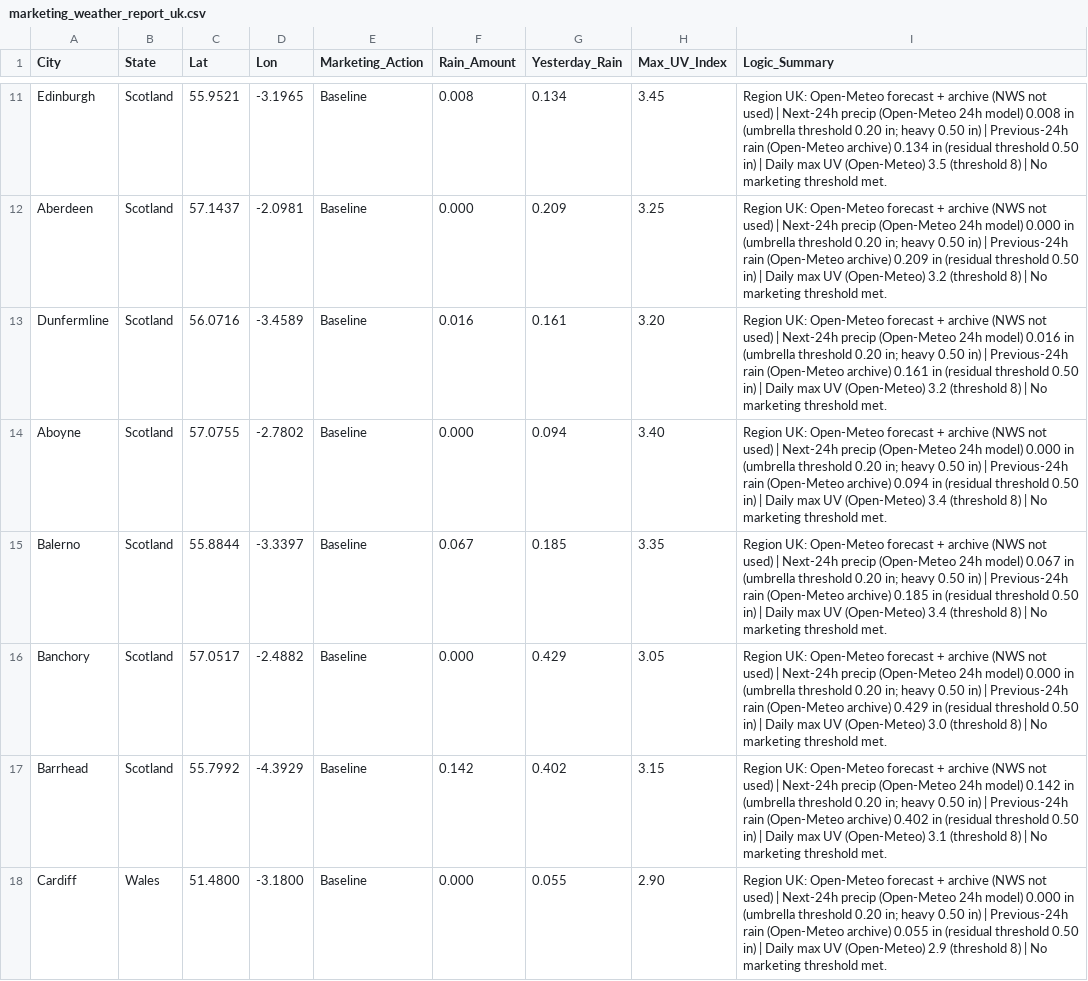
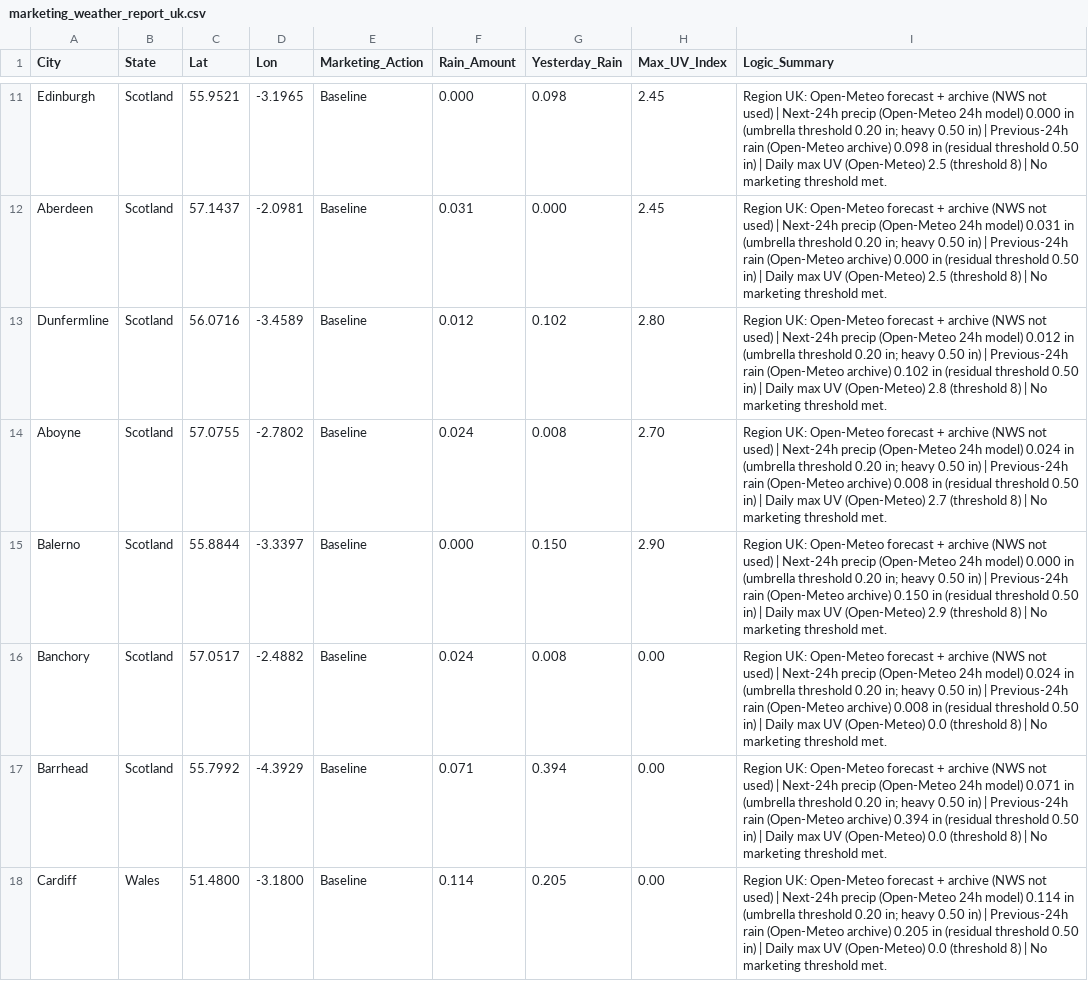
Before and after one commit to mg22mex/marketing-weather-engine, a CSV file: marketing_weather_report_uk.csv, drawn as a sheet; only a part is shown, gaps mark what is left out; the diff covers the shown part only; the diff names each change by its address in the sheet, - before the commit and + after, or states it on an @@ line.

```diff
--- a/marketing_weather_report_uk.csv
+++ b/marketing_weather_report_uk.csv
-F11 (Rain_Amount): 0.008
+F11 (Rain_Amount): 0.000
-G11 (Yesterday_Rain): 0.134
+G11 (Yesterday_Rain): 0.098
-H11 (Max_UV_Index): 3.45
+H11 (Max_UV_Index): 2.45
-I11 (Logic_Summary): …24h model) 0.008 in (umbrella threshold 0.20 in; heavy 0.50 in) | Previous-24h rain (Open-Meteo archive) 0.134 in (residual threshold 0.50 in) | Daily max UV (Open-Meteo) 3.5 (threshold 8)…
+I11 (Logic_Summary): …24h model) 0.000 in (umbrella threshold 0.20 in; heavy 0.50 in) | Previous-24h rain (Open-Meteo archive) 0.098 in (residual threshold 0.50 in) | Daily max UV (Open-Meteo) 2.5 (threshold 8)…
-F12 (Rain_Amount): 0.000
+F12 (Rain_Amount): 0.031
-G12 (Yesterday_Rain): 0.209
+G12 (Yesterday_Rain): 0.000
-H12 (Max_UV_Index): 3.25
+H12 (Max_UV_Index): 2.45
-I12 (Logic_Summary): …24h model) 0.000 in (umbrella threshold 0.20 in; heavy 0.50 in) | Previous-24h rain (Open-Meteo archive) 0.209 in (residual threshold 0.50 in) | Daily max UV (Open-Meteo) 3.2 (threshold 8)…
+I12 (Logic_Summary): …24h model) 0.031 in (umbrella threshold 0.20 in; heavy 0.50 in) | Previous-24h rain (Open-Meteo archive) 0.000 in (residual threshold 0.50 in) | Daily max UV (Open-Meteo) 2.5 (threshold 8)…
-F13 (Rain_Amount): 0.016
+F13 (Rain_Amount): 0.012
-G13 (Yesterday_Rain): 0.161
+G13 (Yesterday_Rain): 0.102
-H13 (Max_UV_Index): 3.20
+H13 (Max_UV_Index): 2.80
-I13 (Logic_Summary): …24h model) 0.016 in (umbrella threshold 0.20 in; heavy 0.50 in) | Previous-24h rain (Open-Meteo archive) 0.161 in (residual threshold 0.50 in) | Daily max UV (Open-Meteo) 3.2 (threshold 8)…
+I13 (Logic_Summary): …24h model) 0.012 in (umbrella threshold 0.20 in; heavy 0.50 in) | Previous-24h rain (Open-Meteo archive) 0.102 in (residual threshold 0.50 in) | Daily max UV (Open-Meteo) 2.8 (threshold 8)…
-F14 (Rain_Amount): 0.000
+F14 (Rain_Amount): 0.024
-G14 (Yesterday_Rain): 0.094
+G14 (Yesterday_Rain): 0.008
-H14 (Max_UV_Index): 3.40
+H14 (Max_UV_Index): 2.70
-I14 (Logic_Summary): …24h model) 0.000 in (umbrella threshold 0.20 in; heavy 0.50 in) | Previous-24h rain (Open-Meteo archive) 0.094 in (residual threshold 0.50 in) | Daily max UV (Open-Meteo) 3.4 (threshold 8)…
+I14 (Logic_Summary): …24h model) 0.024 in (umbrella threshold 0.20 in; heavy 0.50 in) | Previous-24h rain (Open-Meteo archive) 0.008 in (residual threshold 0.50 in) | Daily max UV (Open-Meteo) 2.7 (threshold 8)…
-F15 (Rain_Amount): 0.067
+F15 (Rain_Amount): 0.000
-G15 (Yesterday_Rain): 0.185
+G15 (Yesterday_Rain): 0.150
-H15 (Max_UV_Index): 3.35
+H15 (Max_UV_Index): 2.90
-I15 (Logic_Summary): …24h model) 0.067 in (umbrella threshold 0.20 in; heavy 0.50 in) | Previous-24h rain (Open-Meteo archive) 0.185 in (residual threshold 0.50 in) | Daily max UV (Open-Meteo) 3.4 (threshold 8)…
+I15 (Logic_Summary): …24h model) 0.000 in (umbrella threshold 0.20 in; heavy 0.50 in) | Previous-24h rain (Open-Meteo archive) 0.150 in (residual threshold 0.50 in) | Daily max UV (Open-Meteo) 2.9 (threshold 8)…
-F16 (Rain_Amount): 0.000
+F16 (Rain_Amount): 0.024
-G16 (Yesterday_Rain): 0.429
+G16 (Yesterday_Rain): 0.008
-H16 (Max_UV_Index): 3.05
+H16 (Max_UV_Index): 0.00
-I16 (Logic_Summary): …24h model) 0.000 in (umbrella threshold 0.20 in; heavy 0.50 in) | Previous-24h rain (Open-Meteo archive) 0.429 in (residual threshold 0.50 in) | Daily max UV (Open-Meteo) 3.0 (threshold 8)…
+I16 (Logic_Summary): …24h model) 0.024 in (umbrella threshold 0.20 in; heavy 0.50 in) | Previous-24h rain (Open-Meteo archive) 0.008 in (residual threshold 0.50 in) | Daily max UV (Open-Meteo) 0.0 (threshold 8)…
-F17 (Rain_Amount): 0.142
+F17 (Rain_Amount): 0.071
-G17 (Yesterday_Rain): 0.402
+G17 (Yesterday_Rain): 0.394
-H17 (Max_UV_Index): 3.15
+H17 (Max_UV_Index): 0.00
-I17 (Logic_Summary): …24h model) 0.142 in (umbrella threshold 0.20 in; heavy 0.50 in) | Previous-24h rain (Open-Meteo archive) 0.402 in (residual threshold 0.50 in) | Daily max UV (Open-Meteo) 3.1 (threshold 8)…
+I17 (Logic_Summary): …24h model) 0.071 in (umbrella threshold 0.20 in; heavy 0.50 in) | Previous-24h rain (Open-Meteo archive) 0.394 in (residual threshold 0.50 in) | Daily max UV (Open-Meteo) 0.0 (threshold 8)…
-F18 (Rain_Amount): 0.000
+F18 (Rain_Amount): 0.114
-G18 (Yesterday_Rain): 0.055
+G18 (Yesterday_Rain): 0.205
-H18 (Max_UV_Index): 2.90
+H18 (Max_UV_Index): 0.00
-I18 (Logic_Summary): …24h model) 0.000 in (umbrella threshold 0.20 in; heavy 0.50 in) | Previous-24h rain (Open-Meteo archive) 0.055 in (residual threshold 0.50 in) | Daily max UV (Open-Meteo) 2.9 (threshold 8)…
+I18 (Logic_Summary): …24h model) 0.114 in (umbrella threshold 0.20 in; heavy 0.50 in) | Previous-24h rain (Open-Meteo archive) 0.205 in (residual threshold 0.50 in) | Daily max UV (Open-Meteo) 0.0 (threshold 8)…
```
Also changed, not shown: 91 edited cells elsewhere in this file, marketing_weather_report_can.csv, marketing_weather_report_us.csv.
